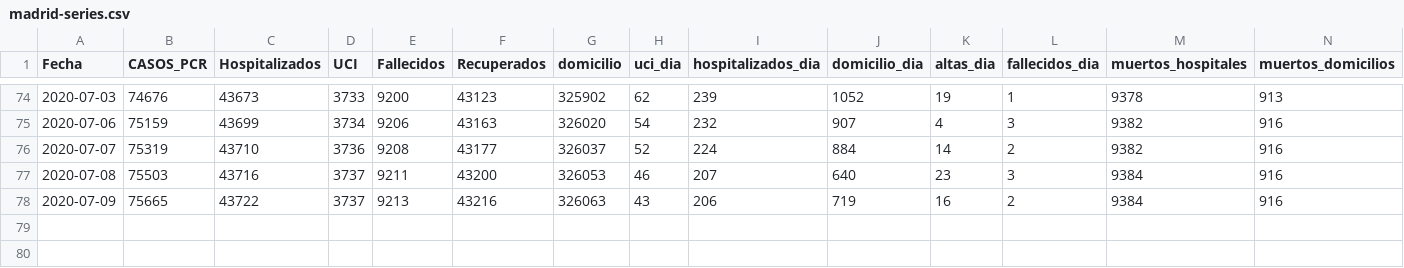
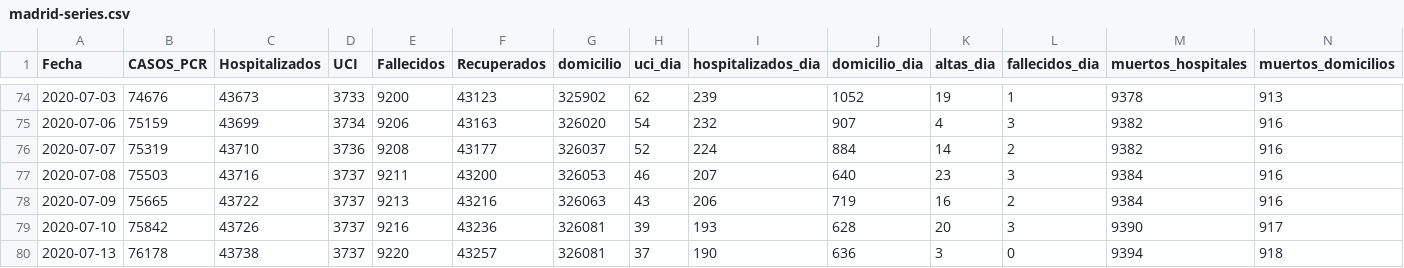
Before and after one commit to alfonsotwr/snippets, a CSV file: covidia-cam/madrid-series.csv, drawn as a sheet; only a part is shown, gaps mark what is left out; rows hold the shown columns only; the diff names each change by its address in the sheet, - before the commit and + after, or states it on an @@ line.

```diff
--- a/covidia-cam/madrid-series.csv
+++ b/covidia-cam/madrid-series.csv
+row 79: 2020-07-10 | 75842 | 43726 | 3737 | 9216 | 43236 | 326081 | 39 | 193 | 628 | 20 | 3 | 9390 | 917
+row 80: 2020-07-13 | 76178 | 43738 | 3737 | 9220 | 43257 | 326081 | 37 | 190 | 636 | 3 | 0 | 9394 | 918
```
Also changed, not shown: 2 other files.
